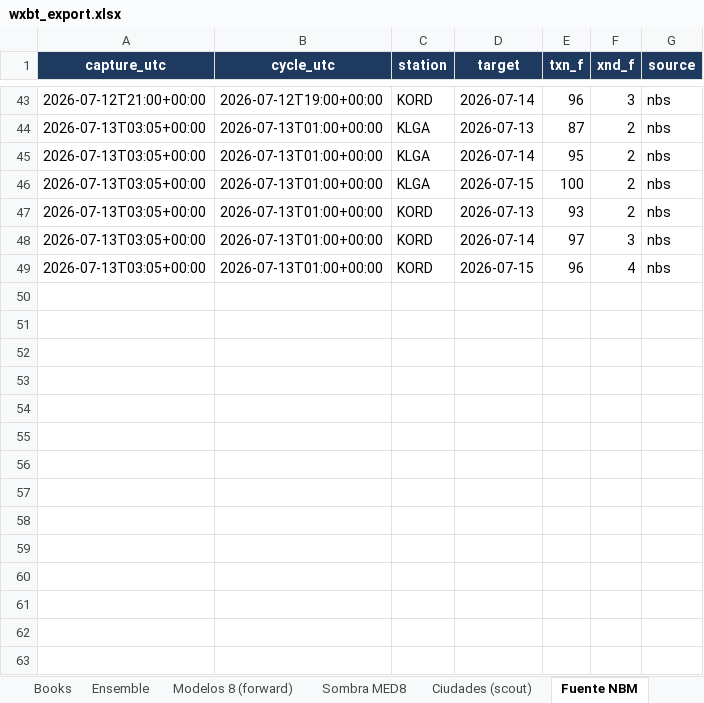
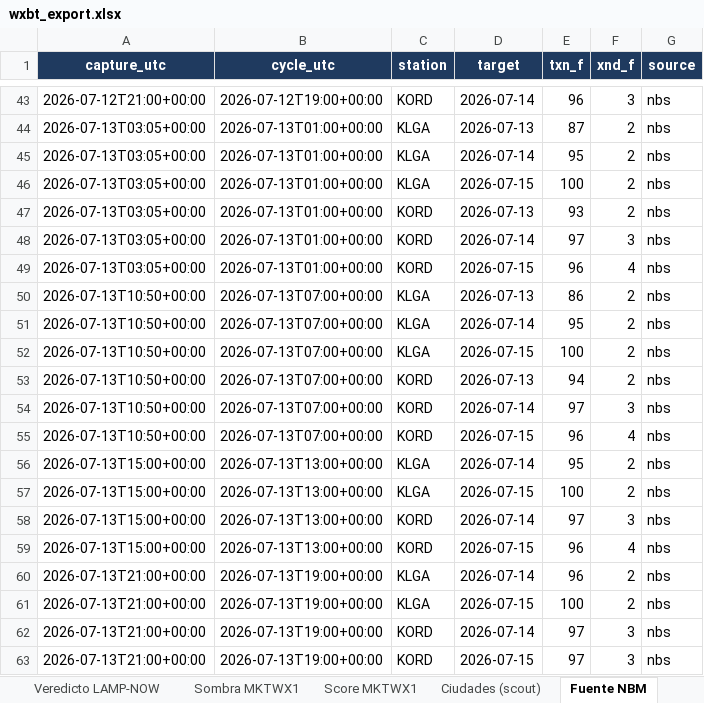
Before and after one commit to santiagocreativeweb/weather-bot, an Excel workbook: data/wxbt_export.xlsx, sheet Fuente NBM, drawn as a sheet; only a part is shown, gaps mark what is left out; values as stored, in another font and other column widths than the file's, no borders; the diff names each change by its address in the sheet, - before the commit and + after, or states it on an @@ line.

```diff
--- a/data/wxbt_export.xlsx (sheet Fuente NBM)
+++ b/data/wxbt_export.xlsx (sheet Fuente NBM)
+sheet tab: Veredicto LAMP-NOW
+sheet tab: Sombra MKTWX1
+sheet tab: Score MKTWX1
+row 50: 2026-07-13T10:50+00:00 | 2026-07-13T07:00+00:00 | KLGA | 2026-07-13 | 86 | 2 | nbs
+row 51: 2026-07-13T10:50+00:00 | 2026-07-13T07:00+00:00 | KLGA | 2026-07-14 | 95 | 2 | nbs
+row 52: 2026-07-13T10:50+00:00 | 2026-07-13T07:00+00:00 | KLGA | 2026-07-15 | 100 | 2 | nbs
+row 53: 2026-07-13T10:50+00:00 | 2026-07-13T07:00+00:00 | KORD | 2026-07-13 | 94 | 2 | nbs
+row 54: 2026-07-13T10:50+00:00 | 2026-07-13T07:00+00:00 | KORD | 2026-07-14 | 97 | 3 | nbs
+row 55: 2026-07-13T10:50+00:00 | 2026-07-13T07:00+00:00 | KORD | 2026-07-15 | 96 | 4 | nbs
+row 56: 2026-07-13T15:00+00:00 | 2026-07-13T13:00+00:00 | KLGA | 2026-07-14 | 95 | 2 | nbs
+row 57: 2026-07-13T15:00+00:00 | 2026-07-13T13:00+00:00 | KLGA | 2026-07-15 | 100 | 2 | nbs
+row 58: 2026-07-13T15:00+00:00 | 2026-07-13T13:00+00:00 | KORD | 2026-07-14 | 97 | 3 | nbs
+row 59: 2026-07-13T15:00+00:00 | 2026-07-13T13:00+00:00 | KORD | 2026-07-15 | 96 | 4 | nbs
+row 60: 2026-07-13T21:00+00:00 | 2026-07-13T19:00+00:00 | KLGA | 2026-07-14 | 96 | 2 | nbs
+row 61: 2026-07-13T21:00+00:00 | 2026-07-13T19:00+00:00 | KLGA | 2026-07-15 | 100 | 2 | nbs
+row 62: 2026-07-13T21:00+00:00 | 2026-07-13T19:00+00:00 | KORD | 2026-07-14 | 97 | 3 | nbs
+row 63: 2026-07-13T21:00+00:00 | 2026-07-13T19:00+00:00 | KORD | 2026-07-15 | 97 | 3 | nbs
```
Also changed, not shown: sheet Modelos 8 (forward), sheet Fuente MOSMIX, sheet Fuente CWA, sheet Resumen, other sheet tabs, 27 other files.
